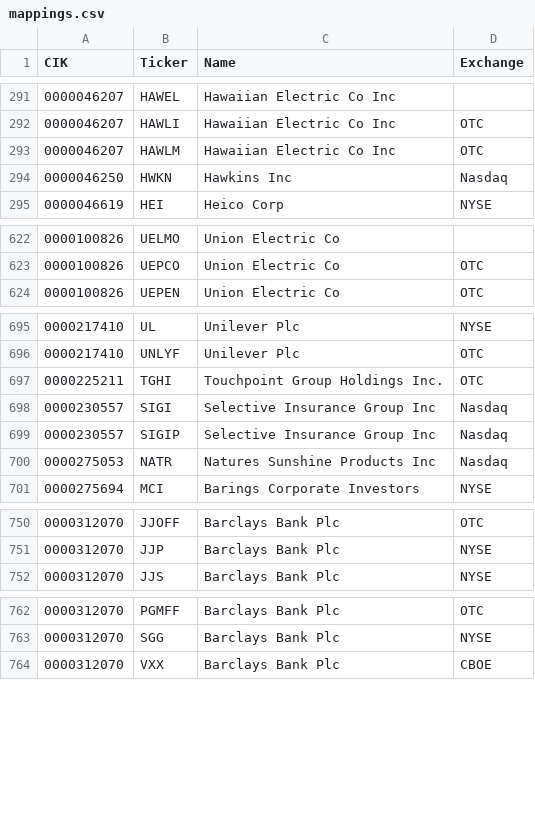
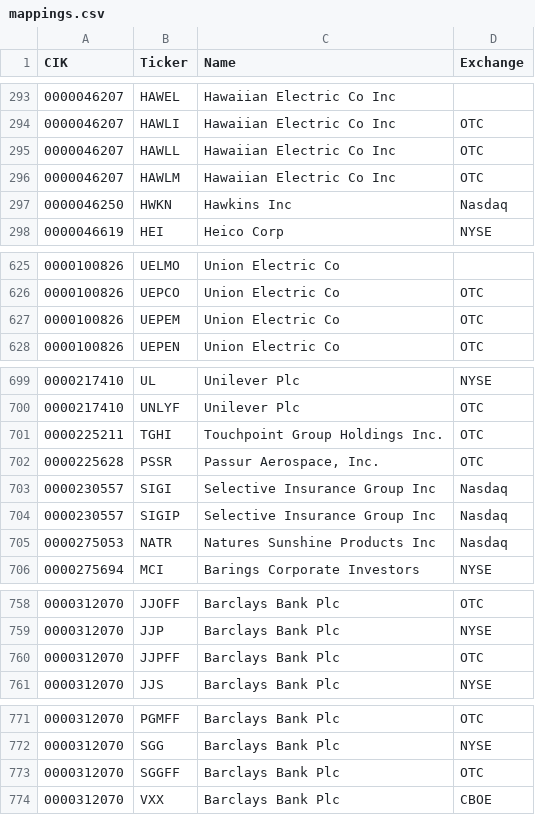
Before and after one commit to jadchaar/sec-cik-mapper, a CSV file: mappings/stocks/mappings.csv, drawn as a sheet; only a part is shown, gaps mark what is left out; the diff covers the shown part only.

```diff
--- a/mappings/stocks/mappings.csv
+++ b/mappings/stocks/mappings.csv
@@ -292,2 +294,3 @@ CIK,Ticker,Name,Exchange
 0000046207,HAWLI,Hawaiian Electric Co Inc,OTC
+0000046207,HAWLL,Hawaiian Electric Co Inc,OTC
 0000046207,HAWLM,Hawaiian Electric Co Inc,OTC
@@ -623,2 +626,3 @@ CIK,Ticker,Name,Exchange
 0000100826,UEPCO,Union Electric Co,OTC
+0000100826,UEPEM,Union Electric Co,OTC
 0000100826,UEPEN,Union Electric Co,OTC
@@ -697,2 +701,3 @@ CIK,Ticker,Name,Exchange
 0000225211,TGHI,Touchpoint Group Holdings Inc.,OTC
+0000225628,PSSR,"Passur Aerospace, Inc.",OTC
 0000230557,SIGI,Selective Insurance Group Inc,Nasdaq
@@ -751,2 +759,3 @@ CIK,Ticker,Name,Exchange
 0000312070,JJP,Barclays Bank Plc,NYSE
+0000312070,JJPFF,Barclays Bank Plc,OTC
 0000312070,JJS,Barclays Bank Plc,NYSE
@@ -763,2 +772,3 @@ CIK,Ticker,Name,Exchange
 0000312070,SGG,Barclays Bank Plc,NYSE
+0000312070,SGGFF,Barclays Bank Plc,OTC
 0000312070,VXX,Barclays Bank Plc,CBOE
```
Also changed, not shown: 29 added rows, 6 removed rows and 28 edited cells elsewhere in this file, 20 other files.
